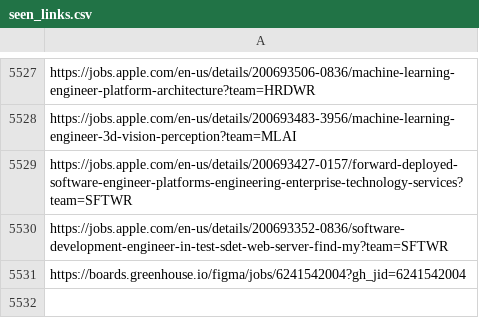
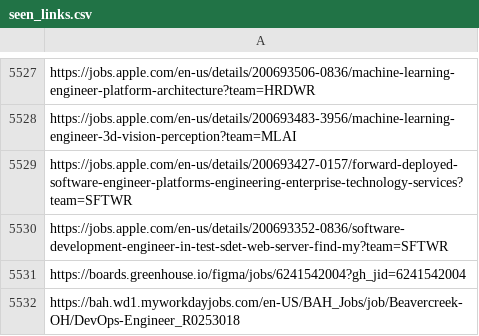
Before and after one commit to harsha271199/job-scraper, a CSV file: seen_links.csv, drawn as a sheet; only a part is shown, gaps mark what is left out.

```diff
--- a/seen_links.csv
+++ b/seen_links.csv
@@ -5531 +5531,2 @@ https://jobs.apple.com/en-us/details/200693352-0836/software-development-enginee
 https://boards.greenhouse.io/figma/jobs/6241542004?gh_jid=6241542004
+https://bah.wd1.myworkdayjobs.com/en-US/BAH_Jobs/job/Beavercreek-OH/DevOps-Engineer_R0253018
```
Also changed, not shown: 3 other files.
